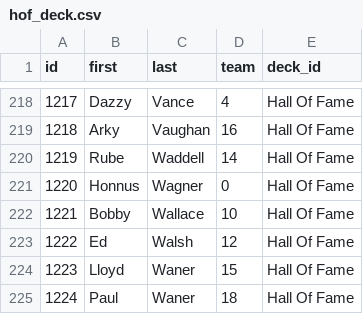
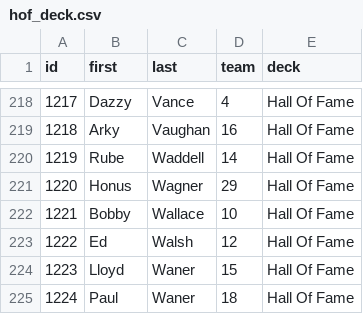
Before and after one commit to keithvenh/WSOB, a CSV file: lib/seeds/hof_deck.csv, drawn as a sheet; only a part is shown, gaps mark what is left out; the diff names each change by its address in the sheet, - before the commit and + after, or states it on an @@ line.

```diff
--- a/lib/seeds/hof_deck.csv
+++ b/lib/seeds/hof_deck.csv
-E1: deck_id
+E1: deck
-B221 (first): Honnus
+B221 (first): Honus
-D221 (team): 0
+D221 (team): 29
```
Also changed, not shown: 27 other files.
